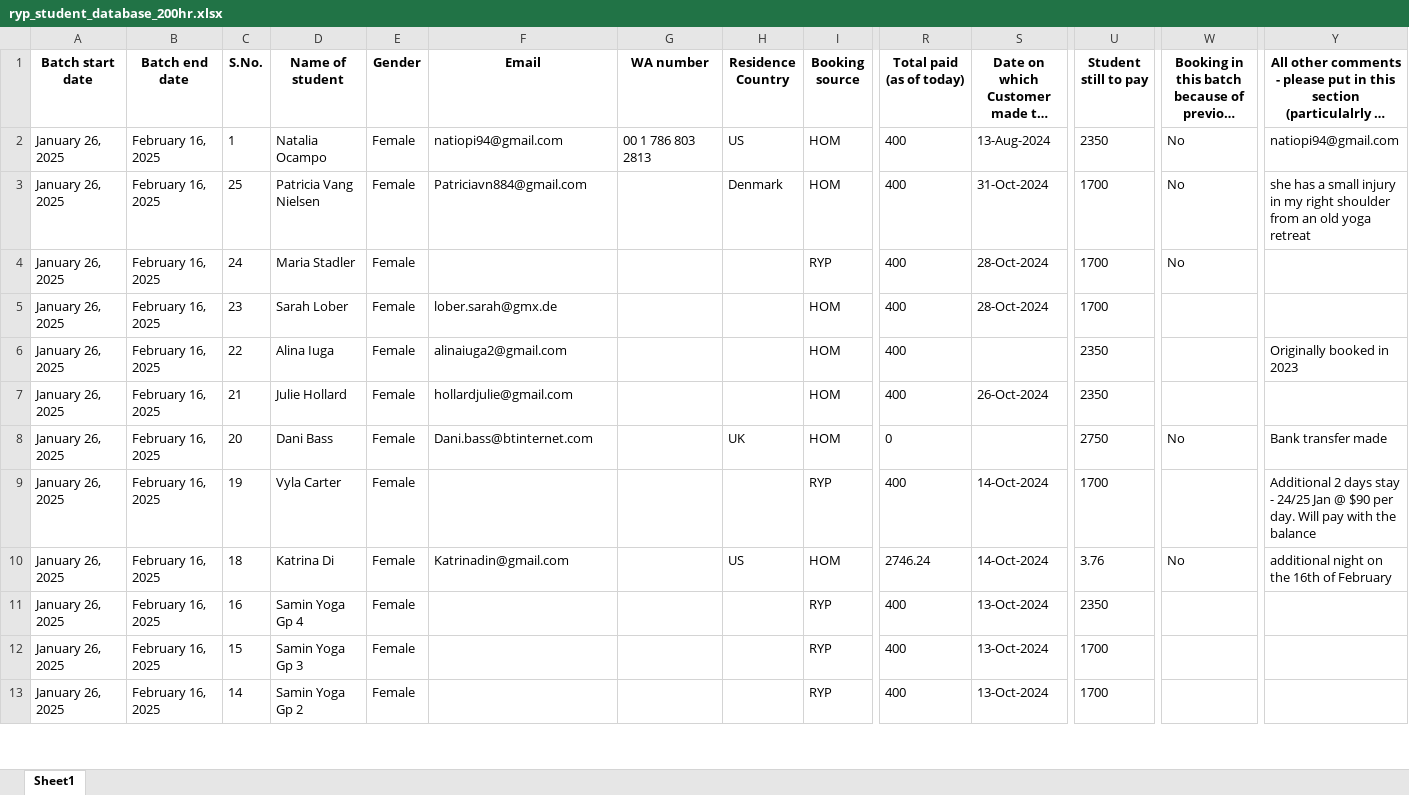
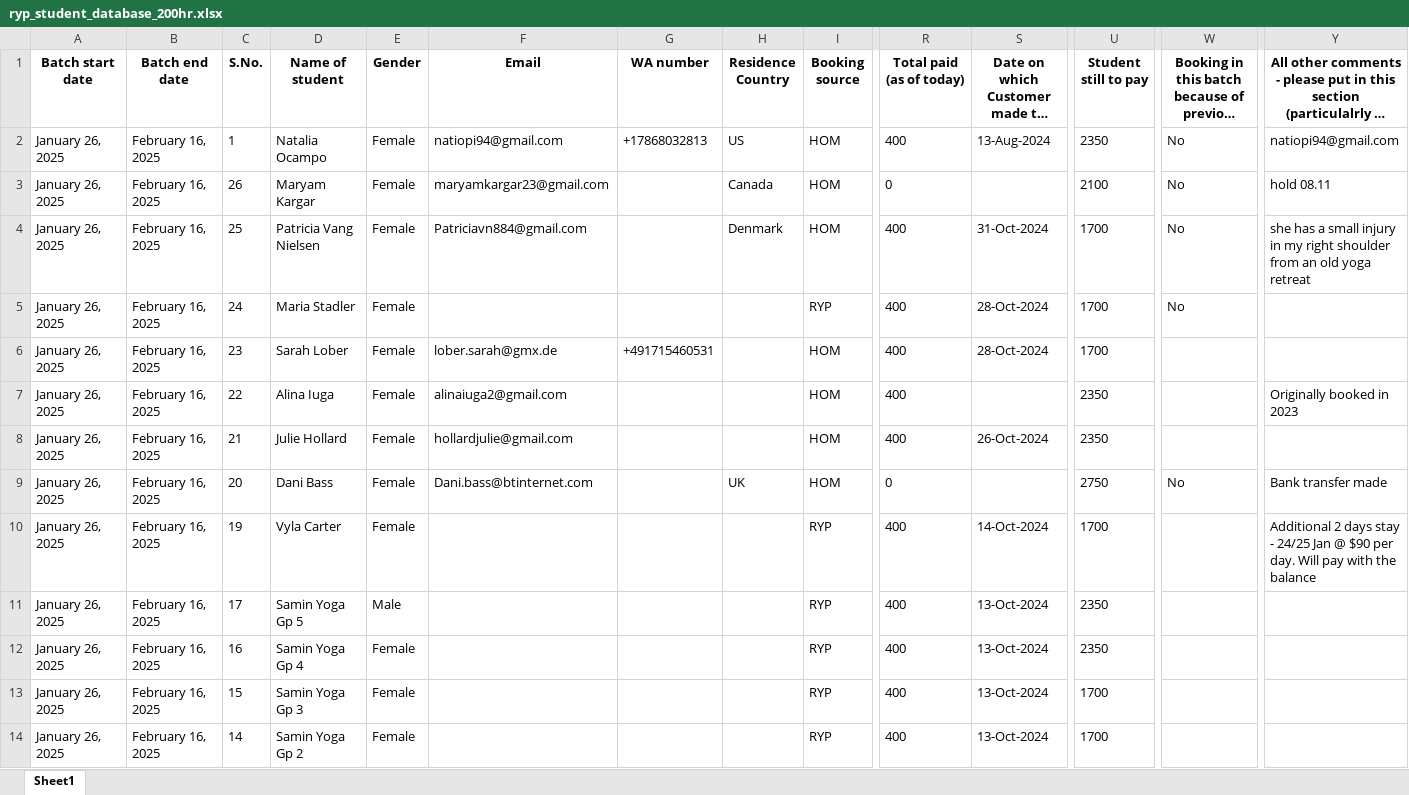
Before and after one commit to antoniusawe/sales-report, an Excel workbook: RYP data/ryp_student_database_200hr.xlsx, sheet Sheet1, drawn as a sheet; only a part is shown, gaps mark what is left out; long unchanged cells end in …; values as stored, in another font and other column widths than the file's, no borders; addresses are those after the commit; rows hold the shown columns only; the diff covers the shown part only; the diff names each change by its address in the sheet, - before the commit and + after, or states it on an @@ line.

Commit message:
Update RYP data/ryp_student_database_200hr.xlsx

```diff
--- a/RYP data/ryp_student_database_200hr.xlsx (sheet Sheet1)
+++ b/RYP data/ryp_student_database_200hr.xlsx (sheet Sheet1)
-G2 (WA number): 00 1 786 803 2813
+G2 (WA number): +17868032813
+row 3: January 26, 2025 | February 16, 2025 | 26 | Maryam Kargar | Female | maryamkargar23@gmail.com |  | Canada | HOM | 0 |  | 2100 | No | hold 08.11
-G6 (WA number): (empty)
+G6 (WA number): +491715460531
-C11 (S.No.): 18
+C11 (S.No.): 17
-D11 (Name of student): Katrina Di
+D11 (Name of student): Samin Yoga Gp 5
-E11 (Gender): Female
+E11 (Gender): Male
-F11 (Email): Katrinadin@gmail.com
+F11 (Email): (empty)
-H11 (Residence Country): US
+H11 (Residence Country): (empty)
-I11 (Booking source): HOM
+I11 (Booking source): RYP
-R11 (Total paid (as of today)): 2746.24
+R11 (Total paid (as of today)): 400
-S11: 14-Oct-2024
+S11: 13-Oct-2024
-U11 (Student still to pay): 3.76
+U11 (Student still to pay): 2350
-W11: No
+W11: (empty)
-Y11: additional night on the 16th of February
+Y11: (empty)
```
Also changed, not shown: 5 added rows, 2 removed rows, 10 moved rows and 27 edited cells elsewhere in this sheet.
